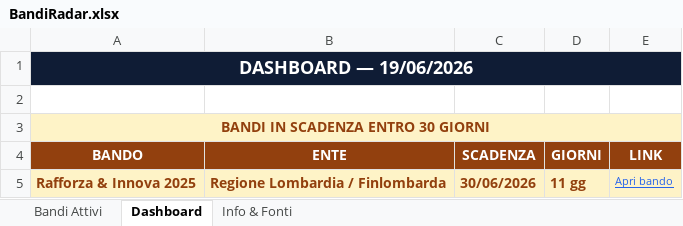
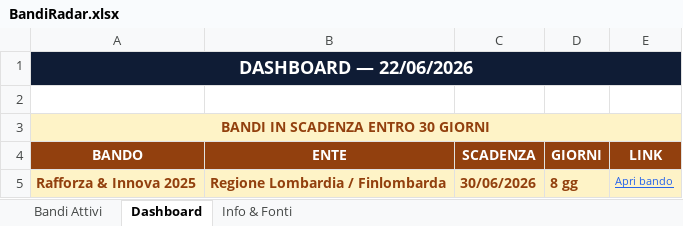
Before and after one commit to fulviobiletta-wq/bandiradar, an Excel workbook: docs/BandiRadar.xlsx, sheet Dashboard, drawn as a sheet; values as stored, in another font and other column widths than the file's, no borders; the diff names each change by its address in the sheet, - before the commit and + after, or states it on an @@ line.

```diff
--- a/docs/BandiRadar.xlsx (sheet Dashboard)
+++ b/docs/BandiRadar.xlsx (sheet Dashboard)
-A1 (BANDO): DASHBOARD — 19/06/2026
+A1 (BANDO): DASHBOARD — 22/06/2026
-D5 (GIORNI): 11 gg
+D5 (GIORNI): 8 gg
```
Also changed, not shown: sheet Bandi Attivi, output/BandiRadar.xlsx, 3 other files.
